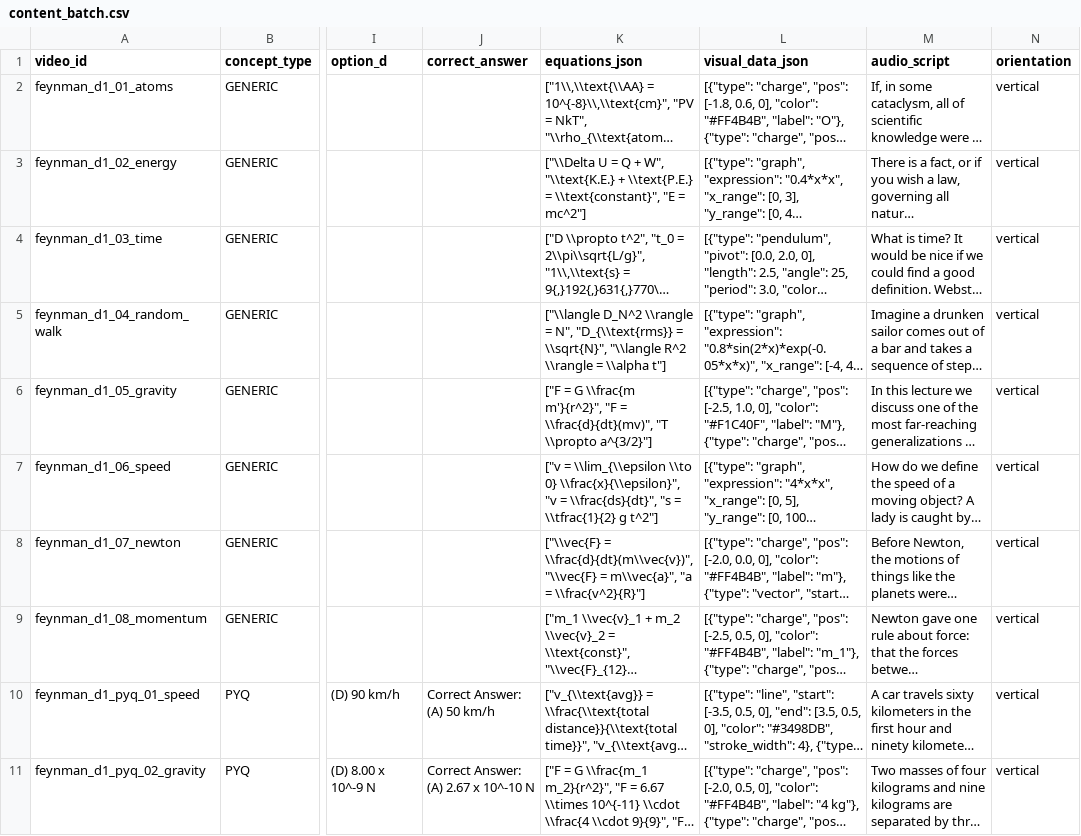
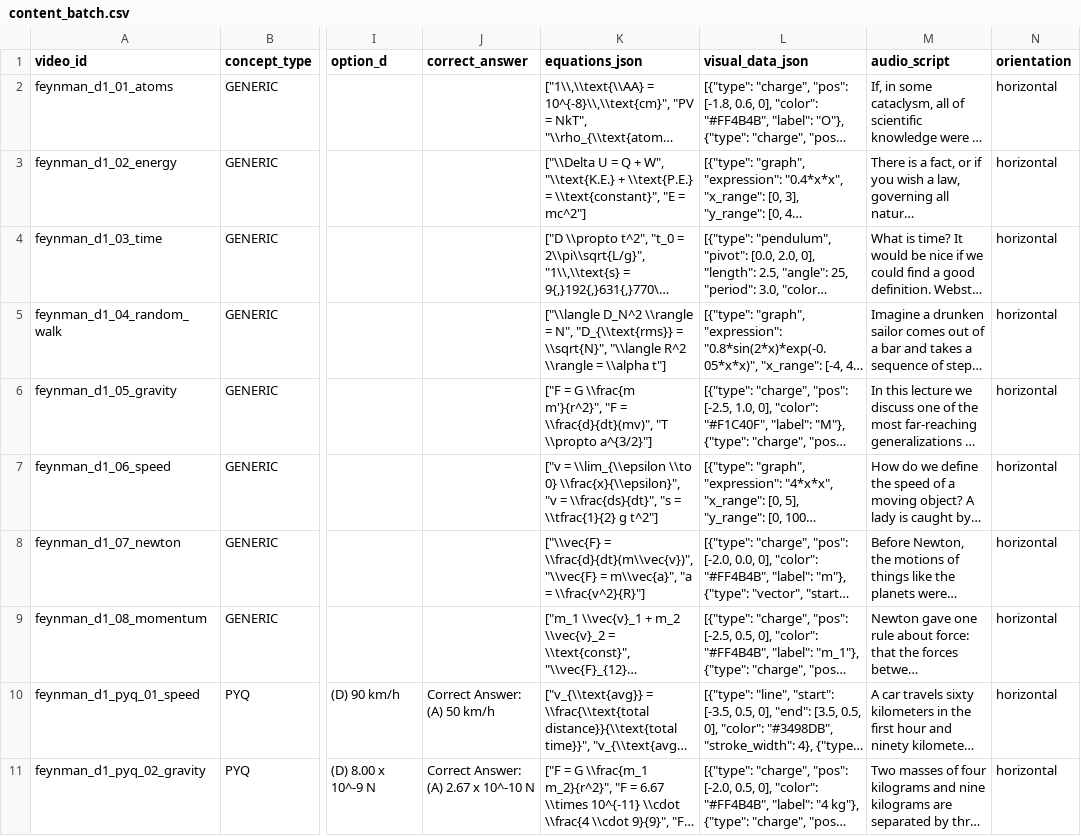
Before and after one commit to saemjan/3b1b, a CSV file: content_batch.csv, drawn as a sheet; only a part is shown, gaps mark what is left out; long unchanged cells end in …; the diff names each change by its address in the sheet, - before the commit and + after, or states it on an @@ line.

Commit message:
Update content_batch.csv

```diff
--- a/content_batch.csv
+++ b/content_batch.csv
-N2:N11 (orientation): vertical
+N2:N11 (orientation): horizontal
```
